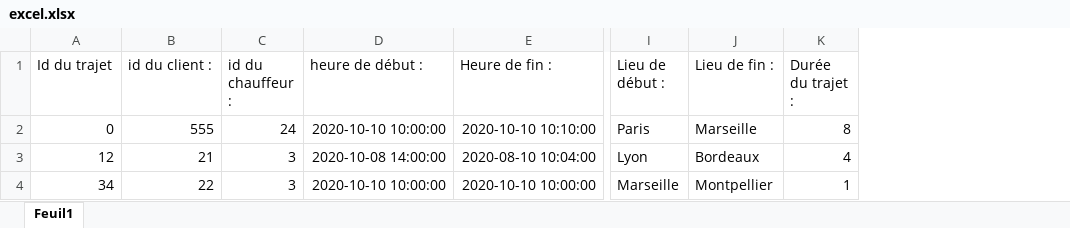
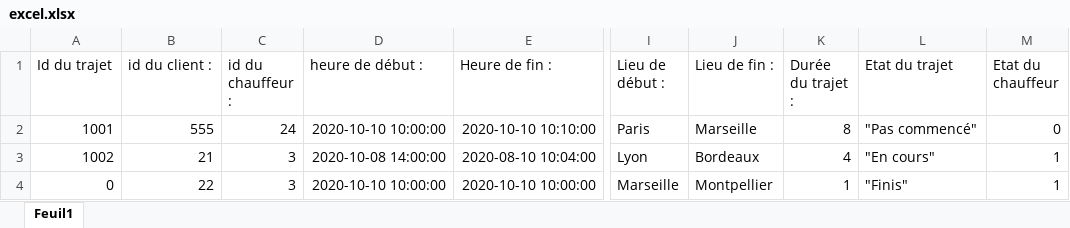
Before and after one commit to Saanoj/-JAVA--R.I.P-Project, an Excel workbook: ExcelToBDD/excel.xlsx, sheet Feuil1, drawn as a sheet; only a part is shown, gaps mark what is left out; values as stored, in another font and other column widths than the file's, no borders; the diff names each change by its address in the sheet, - before the commit and + after, or states it on an @@ line.

Commit message:
Fix de l'update/insert et vérification du 0 que en idTrajet que t'avais pas fait !

```diff
--- a/ExcelToBDD/excel.xlsx (sheet Feuil1)
+++ b/ExcelToBDD/excel.xlsx (sheet Feuil1)
+column L (Etat du trajet), rows 2-4: "Pas commencé" | "En cours" | "Finis"
+column M (Etat du chauffeur), rows 2-4: 0 | 1 | 1
-A2 (Id du trajet): 0
+A2 (Id du trajet): 1001
-A3 (Id du trajet): 12
+A3 (Id du trajet): 1002
-A4 (Id du trajet): 34
+A4 (Id du trajet): 0
```
Also changed, not shown: 14 other files.
